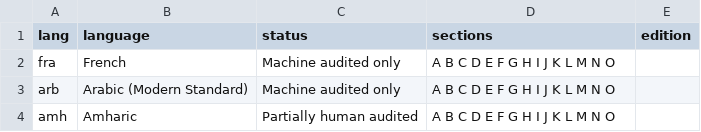
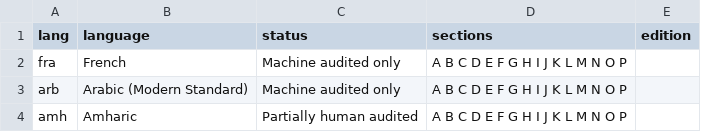
Before and after one commit to smojos/EACW, a TSV file: glosses/STATUS.tsv, drawn as a sheet.

```diff
--- a/glosses/STATUS.tsv
+++ b/glosses/STATUS.tsv
@@ -1,4 +1,4 @@
 lang	language	status	sections	edition
-fra	French	Machine audited only	A B C D E F G H I J K L M N O	
-arb	Arabic (Modern Standard)	Machine audited only	A B C D E F G H I J K L M N O	
-amh	Amharic	Partially human audited	A B C D E F G H I J K L M N O	
+fra	French	Machine audited only	A B C D E F G H I J K L M N O P	
+arb	Arabic (Modern Standard)	Machine audited only	A B C D E F G H I J K L M N O P	
+amh	Amharic	Partially human audited	A B C D E F G H I J K L M N O P	
```
Also changed, not shown: 4 other files.
